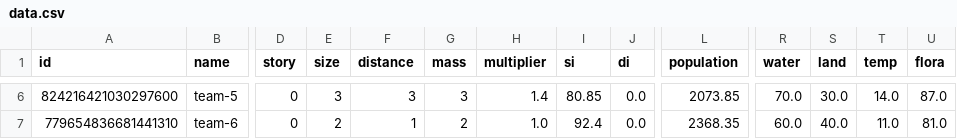
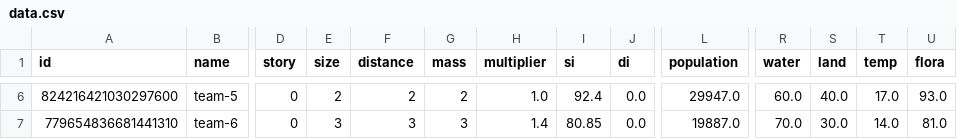
Before and after one commit to SaaamV/Goldilocks-Gamble, a CSV file: DiscordBot/data.csv, drawn as a sheet; only a part is shown, gaps mark what is left out; the diff covers the shown part only; the diff names each change by its address in the sheet, - before the commit and + after, or states it on an @@ line.

```diff
--- a/DiscordBot/data.csv
+++ b/DiscordBot/data.csv
-E6 (size): 3
+E6 (size): 2
-F6 (distance): 3
+F6 (distance): 2
-G6 (mass): 3
+G6 (mass): 2
-H6 (multiplier): 1.4
+H6 (multiplier): 1.0
-I6 (si): 80.85
+I6 (si): 92.4
-L6 (population): 2073.85
+L6 (population): 29947.0
-R6 (water): 70.0
+R6 (water): 60.0
-S6 (land): 30.0
+S6 (land): 40.0
-T6 (temp): 14.0
+T6 (temp): 17.0
-U6 (flora): 87.0
+U6 (flora): 93.0
-E7 (size): 2
+E7 (size): 3
-F7 (distance): 1
+F7 (distance): 3
-G7 (mass): 2
+G7 (mass): 3
-H7 (multiplier): 1.0
+H7 (multiplier): 1.4
-I7 (si): 92.4
+I7 (si): 80.85
-L7 (population): 2368.35
+L7 (population): 19887.0
-R7 (water): 60.0
+R7 (water): 70.0
-S7 (land): 40.0
+S7 (land): 30.0
-T7 (temp): 11.0
+T7 (temp): 14.0
```
Also changed, not shown: 23 edited cells elsewhere in this file, 2 other files.
